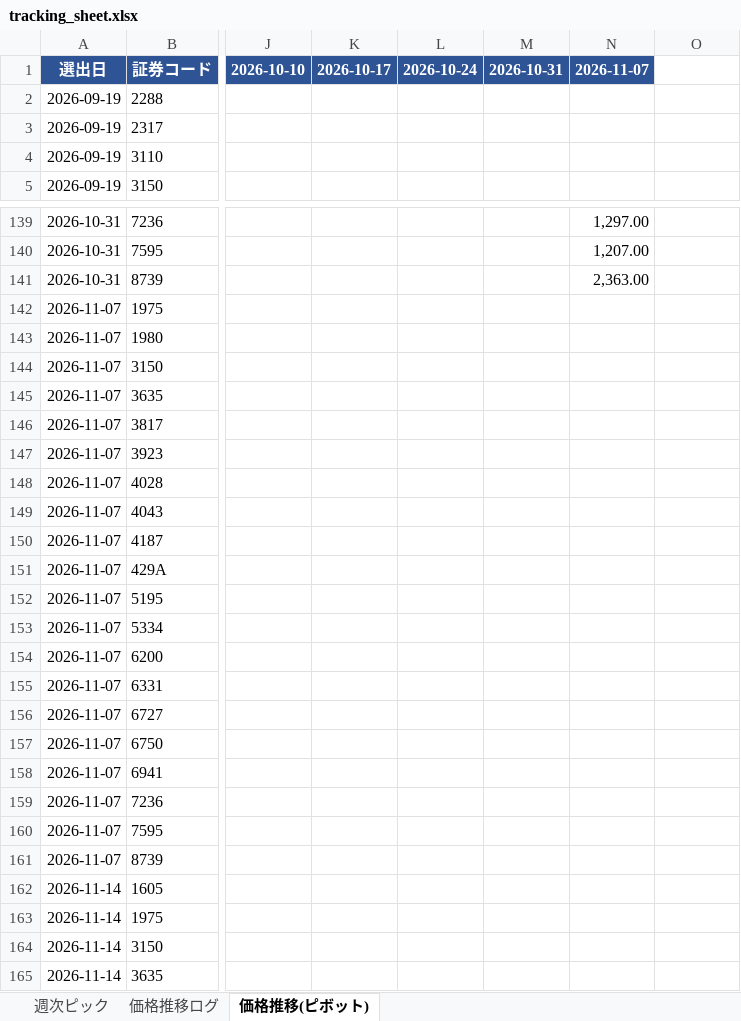
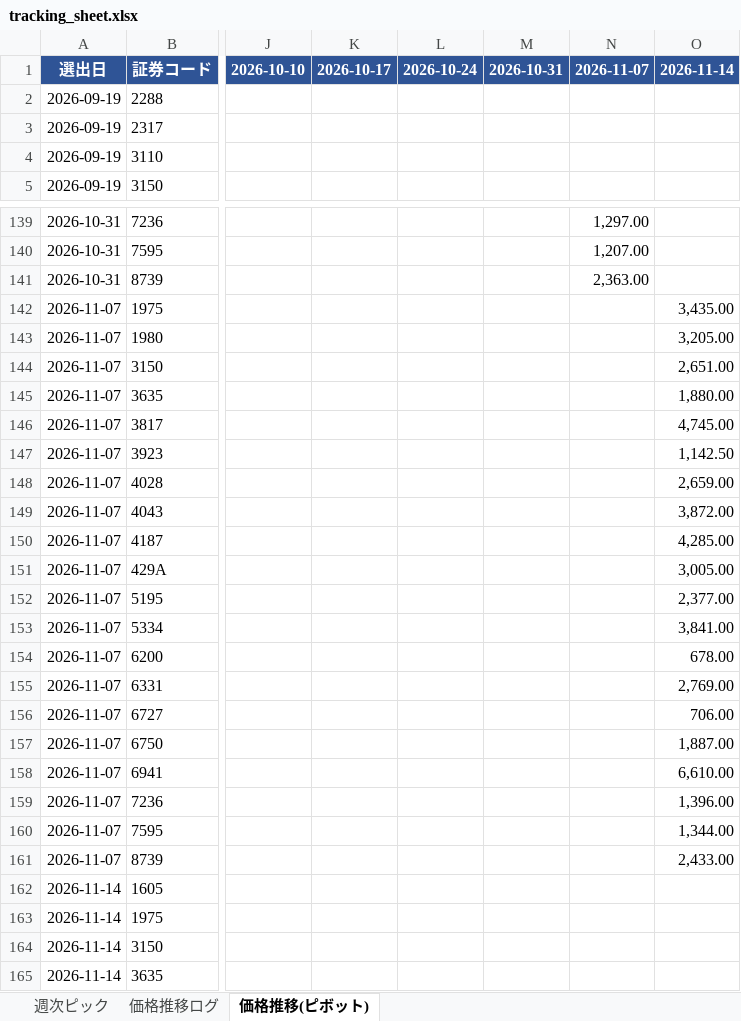
Before and after one commit to kuri-chan/asset-screening, an Excel workbook: output/tracking_sheet.xlsx, sheet 価格推移(ピボット), drawn as a sheet; only a part is shown, gaps mark what is left out; values as stored, in another font and other column widths than the file's, no borders; the diff names each change by its address in the sheet, - before the commit and + after, or states it on an @@ line.

```diff
--- a/output/tracking_sheet.xlsx (sheet 価格推移(ピボット))
+++ b/output/tracking_sheet.xlsx (sheet 価格推移(ピボット))
-O1: (empty)
+O1: 2026-11-14
-O1 fill: none
+O1 fill: #2F5496
-O142: (empty)
+O142: 3,435.00
-O143: (empty)
+O143: 3,205.00
-O144: (empty)
+O144: 2,651.00
-O145: (empty)
+O145: 1,880.00
-O146: (empty)
+O146: 4,745.00
-O147: (empty)
+O147: 1,142.50
-O148: (empty)
+O148: 2,659.00
-O149: (empty)
+O149: 3,872.00
-O150: (empty)
+O150: 4,285.00
-O151: (empty)
+O151: 3,005.00
-O152: (empty)
+O152: 2,377.00
-O153: (empty)
+O153: 3,841.00
-O154: (empty)
+O154: 678.00
-O155: (empty)
+O155: 2,769.00
-O156: (empty)
+O156: 706.00
-O157: (empty)
+O157: 1,887.00
-O158: (empty)
+O158: 6,610.00
-O159: (empty)
+O159: 1,396.00
-O160: (empty)
+O160: 1,344.00
-O161: (empty)
+O161: 2,433.00
```
Also changed, not shown: sheet 価格推移ログ, 1 other file.
